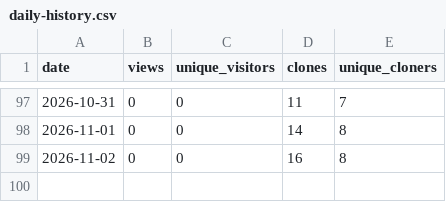
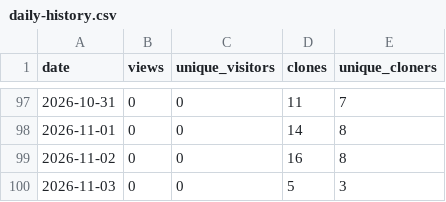
Before and after one commit to TemperalTemplar/floppy-project-interaction-system, a CSV file: analytics/github-traffic/daily-history.csv, drawn as a sheet; only a part is shown, gaps mark what is left out; the diff names each change by its address in the sheet, - before the commit and + after, or states it on an @@ line.

```diff
--- a/analytics/github-traffic/daily-history.csv
+++ b/analytics/github-traffic/daily-history.csv
+row 100: 2026-11-03 | 0 | 0 | 5 | 3
```
Also changed, not shown: analytics/github-traffic/rolling-summary-history.csv, 3 other files.
